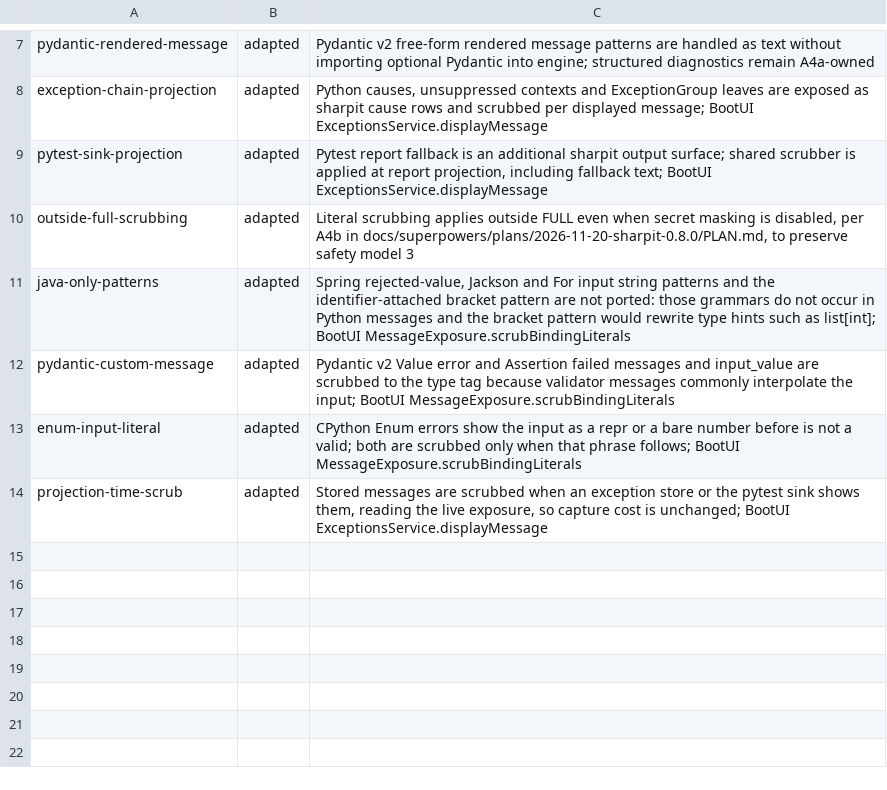
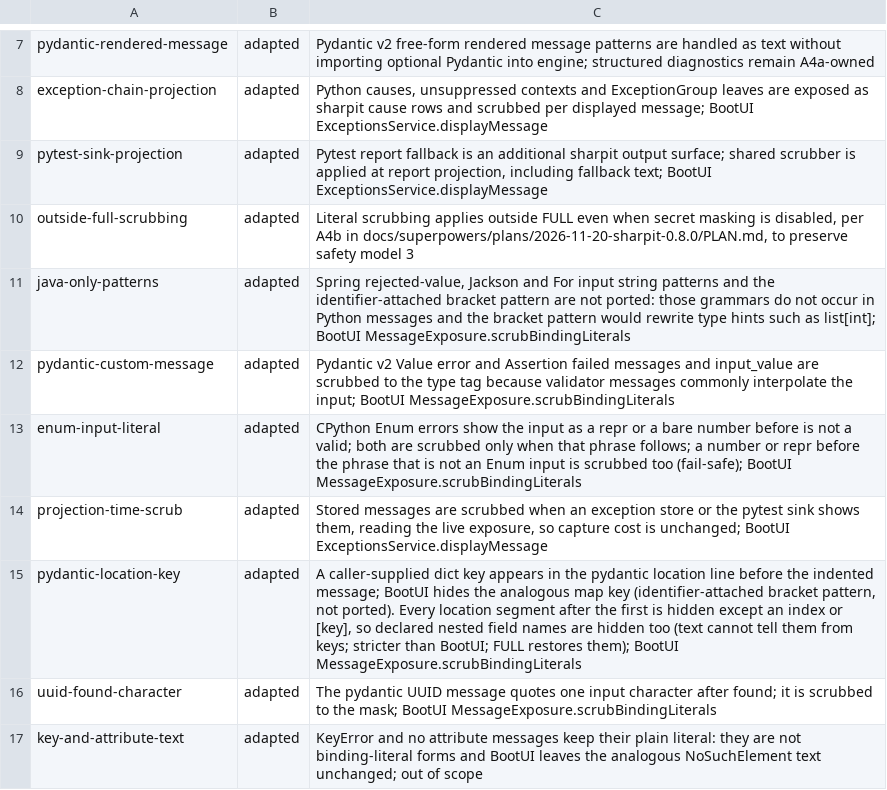
Before and after one commit to ffroliva/sharpit, a TSV file: docs/reference/matrix-updates/0.8.0-a4b.tsv, drawn as a sheet; only a part is shown, gaps mark what is left out.

Commit message:
fix: complete the binding-literal port for pydantic location keys and uuid characters
Signed-off-by: Flavio Oliva <ffroliva@gmail.com>

```diff
--- a/docs/reference/matrix-updates/0.8.0-a4b.tsv
+++ b/docs/reference/matrix-updates/0.8.0-a4b.tsv
@@ -12,3 +12,6 @@ java-only-patterns	adapted	Spring rejected-value, Jackson and For input string p
 pydantic-custom-message	adapted	Pydantic v2 Value error and Assertion failed messages and input_value are scrubbed to the type tag because validator messages commonly interpolate the input; BootUI MessageExposure.scrubBindingLiterals
-enum-input-literal	adapted	CPython Enum errors show the input as a repr or a bare number before is not a valid; both are scrubbed only when that phrase follows; BootUI MessageExposure.scrubBindingLiterals
+enum-input-literal	adapted	CPython Enum errors show the input as a repr or a bare number before is not a valid; both are scrubbed only when that phrase follows; a number or repr before the phrase that is not an Enum input is scrubbed too (fail-safe); BootUI MessageExposure.scrubBindingLiterals
 projection-time-scrub	adapted	Stored messages are scrubbed when an exception store or the pytest sink shows them, reading the live exposure, so capture cost is unchanged; BootUI ExceptionsService.displayMessage
+pydantic-location-key	adapted	A caller-supplied dict key appears in the pydantic location line before the indented message; BootUI hides the analogous map key (identifier-attached bracket pattern, not ported). Every location segment after the first is hidden except an index or [key], so declared nested field names are hidden too (text cannot tell them from keys; stricter than BootUI; FULL restores them); BootUI MessageExposure.scrubBindingLiterals
+uuid-found-character	adapted	The pydantic UUID message quotes one input character after found; it is scrubbed to the mask; BootUI MessageExposure.scrubBindingLiterals
+key-and-attribute-text	adapted	KeyError and no attribute messages keep their plain literal: they are not binding-literal forms and BootUI leaves the analogous NoSuchElement text unchanged; out of scope
```
Also changed, not shown: 2 other files.
